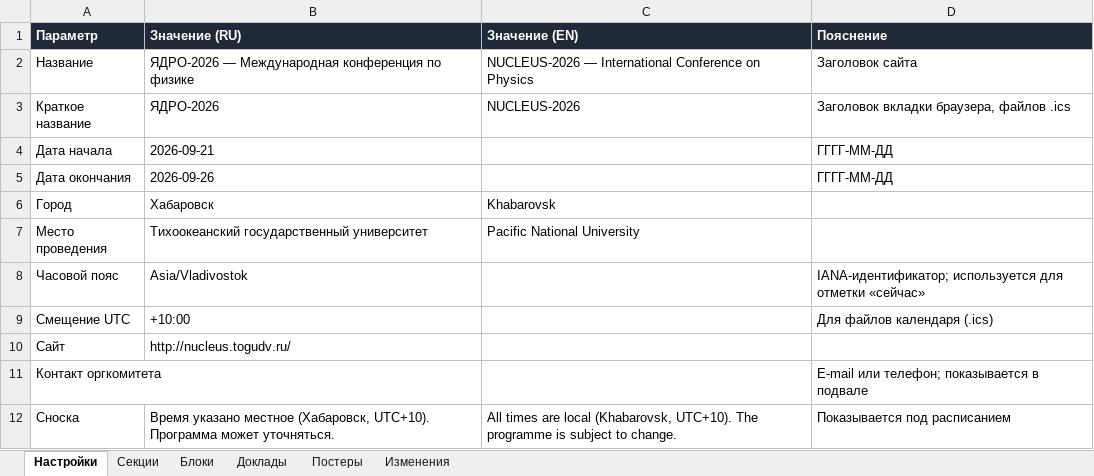
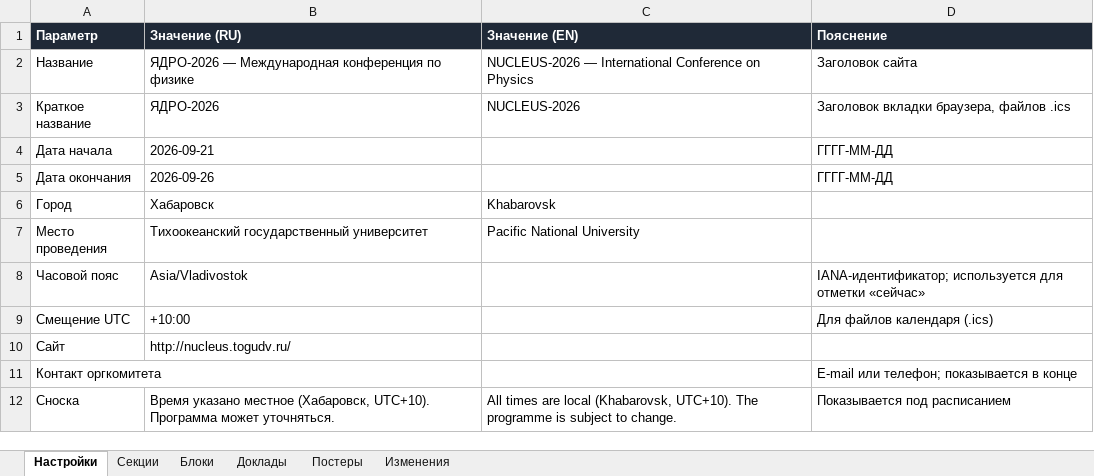
Before and after one commit to shadowcaramel/Conference-schedule, an Excel workbook: data/programme.xlsx, sheet Настройки, drawn as a sheet; values as stored, in another font and other column widths than the file's, no borders; the diff names each change by its address in the sheet, - before the commit and + after, or states it on an @@ line.

```diff
--- a/data/programme.xlsx (sheet Настройки)
+++ b/data/programme.xlsx (sheet Настройки)
-D11 (Пояснение): E-mail или телефон; показывается в подвале
+D11 (Пояснение): E-mail или телефон; показывается в конце
```
Also changed, not shown: sheet Доклады, sheet Постеры, 6 other files.
